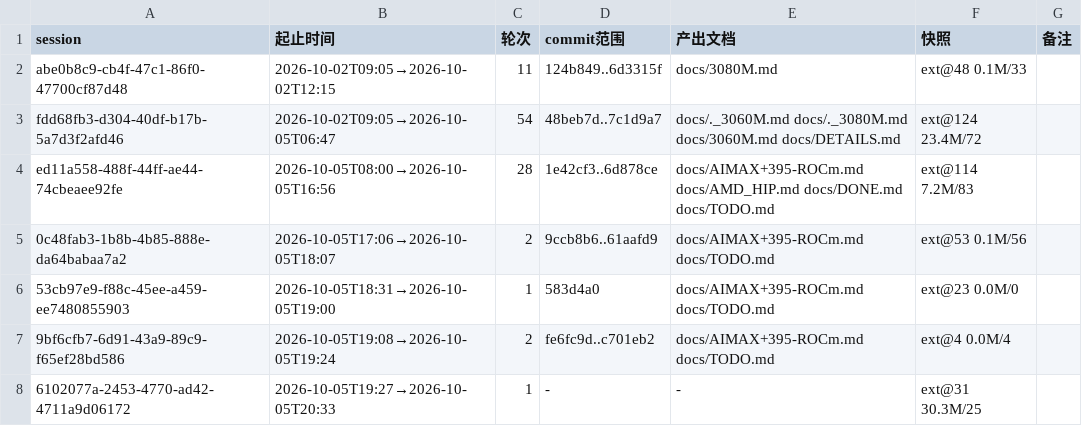
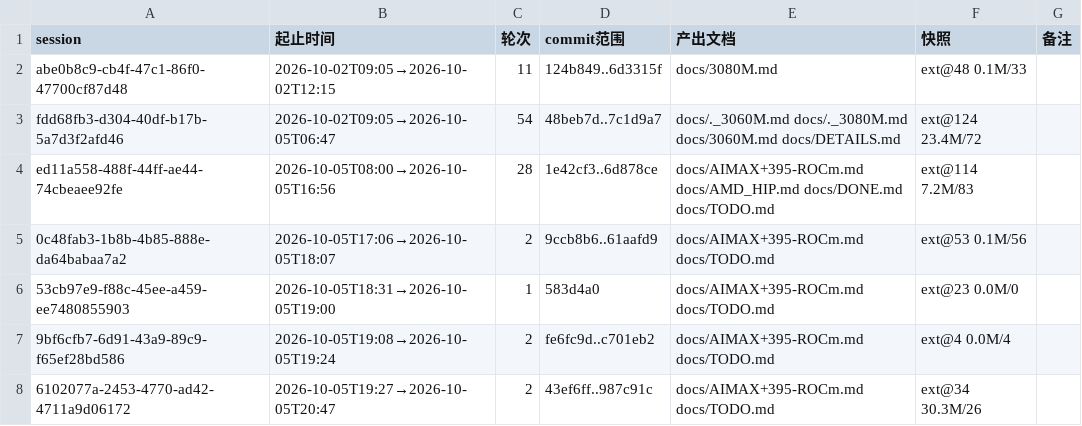
Before and after one commit to luweigen/Strata, a TSV file: _traj/INDEX.tsv, drawn as a sheet.

```diff
--- a/_traj/INDEX.tsv
+++ b/_traj/INDEX.tsv
@@ -7,2 +7,2 @@ ed11a558-488f-44ff-ae44-74cbeaee92fe	2026-10-05T08:00→2026-10-05T16:56	28	1e42
 9bf6cfb7-6d91-43a9-89c9-f65ef28bd586	2026-10-05T19:08→2026-10-05T19:24	2	fe6fc9d..c701eb2	docs/AIMAX+395-ROCm.md docs/TODO.md	ext@4 0.0M/4	
-6102077a-2453-4770-ad42-4711a9d06172	2026-10-05T19:27→2026-10-05T20:33	1	-	-	ext@31 30.3M/25	
+6102077a-2453-4770-ad42-4711a9d06172	2026-10-05T19:27→2026-10-05T20:47	2	43ef6ff..987c91c	docs/AIMAX+395-ROCm.md docs/TODO.md	ext@34 30.3M/26	
```
Also changed, not shown: 2 other files.
